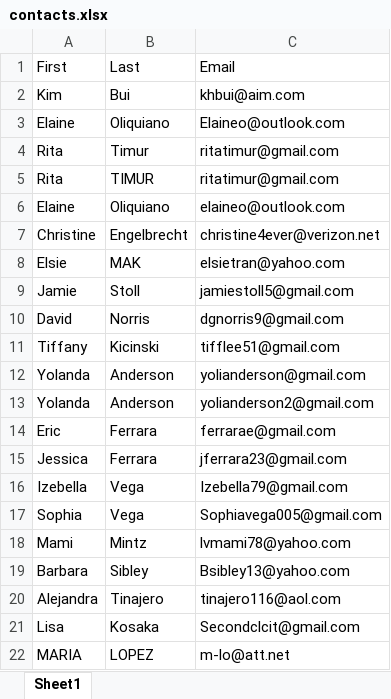
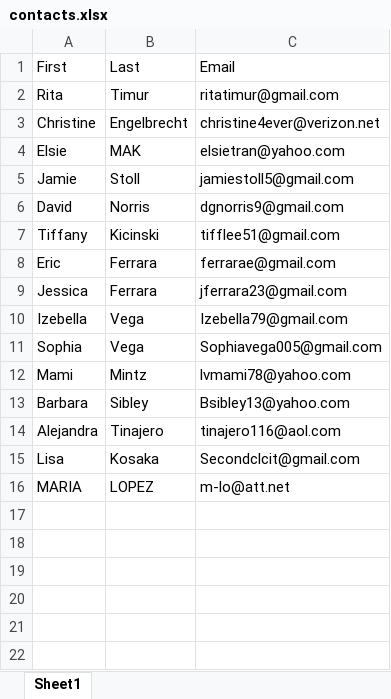
Before and after one commit to leogamboalg-cmd/Starrez-Automation, an Excel workbook: contacts.xlsx, sheet Sheet1, drawn as a sheet; values as stored, in another font and other column widths than the file's, no borders; the diff names each change by its address in the sheet, - before the commit and + after, or states it on an @@ line.

```diff
--- a/contacts.xlsx (sheet Sheet1)
+++ b/contacts.xlsx (sheet Sheet1)
-row 2: Kim | Bui | khbui@aim.com
-row 3: Elaine | Oliquiano | Elaineo@outlook.com
-row 5: Rita | TIMUR | ritatimur@gmail.com
-row 6: Elaine | Oliquiano | elaineo@outlook.com
-row 12: Yolanda | Anderson | yolianderson@gmail.com
-row 13: Yolanda | Anderson | yolianderson2@gmail.com
```
Also changed, not shown: 13 other files.
